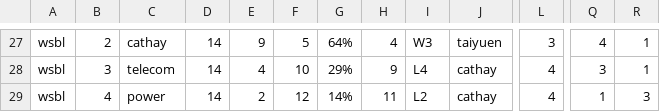
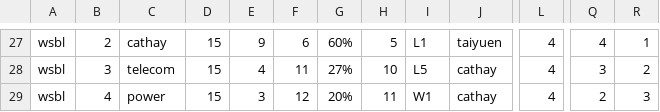
Before and after one commit to SamBasketballTW/sambball, a CSV file: data/standings.csv, drawn as a sheet; only a part is shown, gaps mark what is left out; the diff covers the shown part only; the diff names each change by its address in the sheet, - before the commit and + after, or states it on an @@ line.

```diff
--- a/data/standings.csv
+++ b/data/standings.csv
-D27:D29: 14
+D27:D29: 15
-F27: 5
+F27: 6
-G27: 64%
+G27: 60%
-H27: 4
+H27: 5
-I27: W3
+I27: L1
-L27: 3
+L27: 4
-F28: 10
+F28: 11
-G28: 29%
+G28: 27%
-H28: 9
+H28: 10
-I28: L4
+I28: L5
-R28: 1
+R28: 2
-E29: 2
+E29: 3
-G29: 14%
+G29: 20%
-I29: L2
+I29: W1
-Q29: 1
+Q29: 2
```
Also changed, not shown: 1 added row, 1 removed row and 59 edited cells elsewhere in this file, 1 other file.
